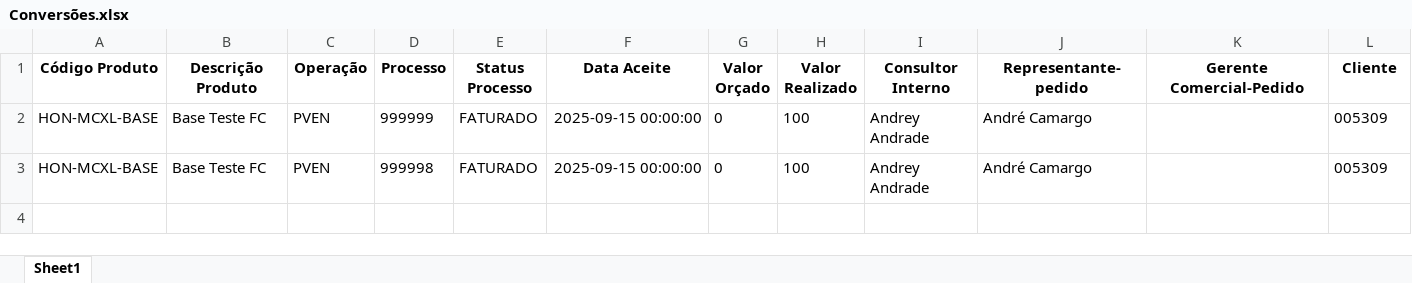
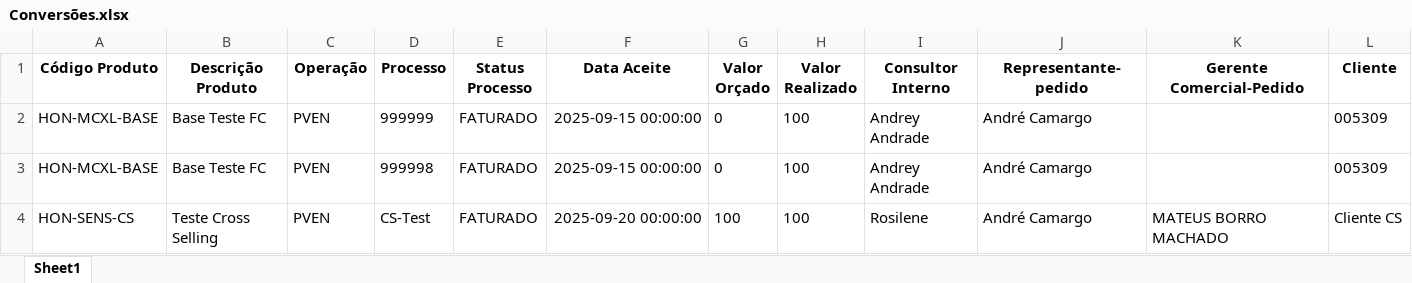
Before and after one commit to tiago-cappi/robo-comissoes, an Excel workbook: Conversões.xlsx, sheet Sheet1, drawn as a sheet; only a part is shown; values as stored, in another font and other column widths than the file's, no borders; rows hold the shown columns only; the diff names each change by its address in the sheet, - before the commit and + after, or states it on an @@ line.

```diff
--- a/Conversões.xlsx (sheet Sheet1)
+++ b/Conversões.xlsx (sheet Sheet1)
+row 4: HON-SENS-CS | Teste Cross Selling | PVEN | CS-Test | FATURADO | 2025-09-20 00:00:00 | 100 | 100 | Rosilene | André Camargo | MATEUS BORRO MACHADO | Cliente CS
```
Also changed, not shown: Analise_Comercial_Completa.xlsx, Estado_Processos_Recebimento.xlsx, 27 other files.
